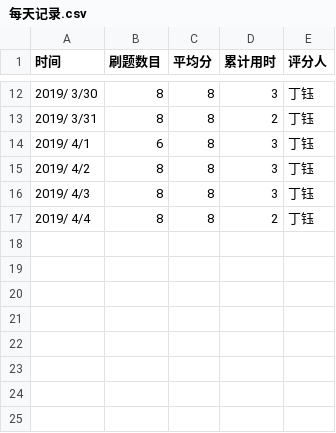
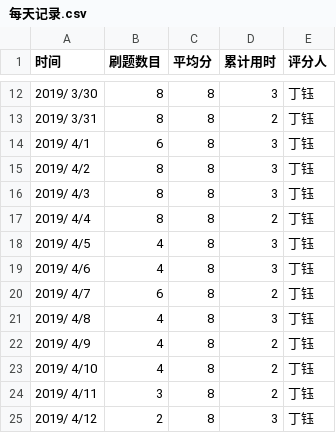
Before and after one commit to xgk1806803zhg/C_language_practice, a CSV file: daily/每天记录.csv, drawn as a sheet; only a part is shown, gaps mark what is left out.

Commit message:
Update 每天记录.csv

```diff
--- a/daily/每天记录.csv
+++ b/daily/每天记录.csv
@@ -17 +17,9 @@
 2019/ 4/4,      8   ,      8  ,    2    ,    丁钰
+2019/ 4/5,      4   ,      8  ,    3    ,    丁钰
+2019/ 4/6,      4   ,      8  ,    3    ,    丁钰
+2019/ 4/7,      6   ,      8  ,    2    ,    丁钰
+2019/ 4/8,      4   ,      8  ,    3    ,    丁钰
+2019/ 4/9,      4   ,      8  ,    2    ,    丁钰
+2019/ 4/10,     4   ,      8  ,    2    ,    丁钰
+2019/ 4/11,     3   ,      8  ,    2    ,    丁钰
+2019/ 4/12,     2   ,      8  ,    3    ,    丁钰
```
